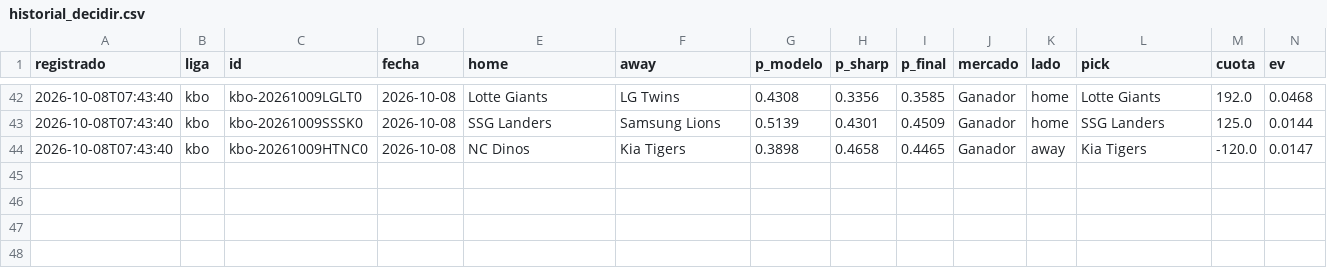
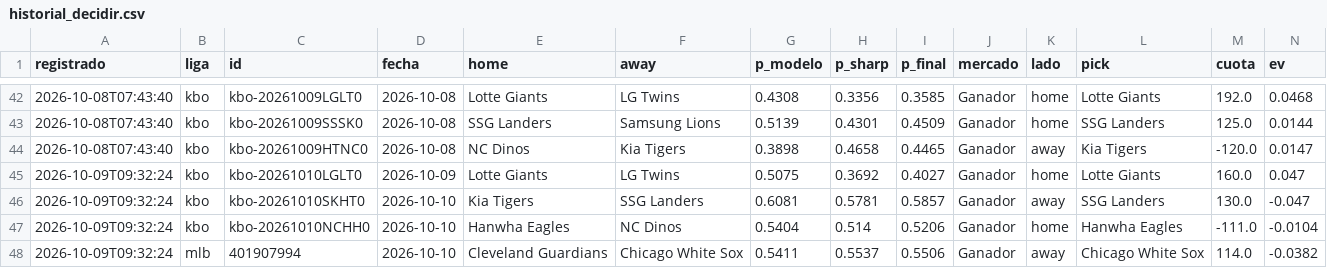
Before and after one commit to tenisman12/edgeline, a CSV file: salida/historial_decidir.csv, drawn as a sheet; only a part is shown, gaps mark what is left out; rows hold the shown columns only; the diff names each change by its address in the sheet, - before the commit and + after, or states it on an @@ line.

```diff
--- a/salida/historial_decidir.csv
+++ b/salida/historial_decidir.csv
+row 45: 2026-10-09T09:32:24 | kbo | kbo-20261010LGLT0 | 2026-10-09 | Lotte Giants | LG Twins | 0.5075 | 0.3692 | 0.4027 | Ganador | home | Lotte Giants | 160.0 | 0.047
+row 46: 2026-10-09T09:32:24 | kbo | kbo-20261010SKHT0 | 2026-10-10 | Kia Tigers | SSG Landers | 0.6081 | 0.5781 | 0.5857 | Ganador | away | SSG Landers | 130.0 | -0.047
+row 47: 2026-10-09T09:32:24 | kbo | kbo-20261010NCHH0 | 2026-10-10 | Hanwha Eagles | NC Dinos | 0.5404 | 0.514 | 0.5206 | Ganador | home | Hanwha Eagles | -111.0 | -0.0104
+row 48: 2026-10-09T09:32:24 | mlb | 401907994 | 2026-10-10 | Cleveland Guardians | Chicago White Sox | 0.5411 | 0.5537 | 0.5506 | Ganador | away | Chicago White Sox | 114.0 | -0.0382
```
Also changed, not shown: salida/clv_detalle.csv, salida/historial_decidir_calificado.csv, 51 other files.
